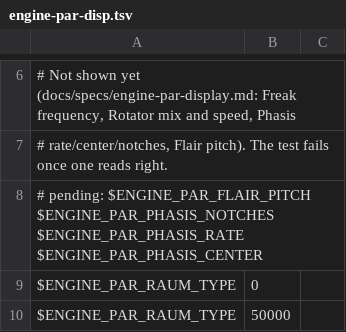
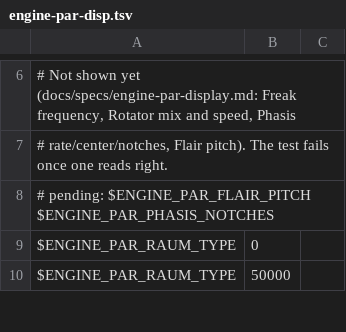
Before and after one commit to DerpcatMusic/KONTRA, a TSV file: docs/re/kontakt-bindings/engine-par-disp.tsv, drawn as a sheet; only a part is shown, gaps mark what is left out.

```diff
--- a/docs/re/kontakt-bindings/engine-par-disp.tsv
+++ b/docs/re/kontakt-bindings/engine-par-disp.tsv
@@ -7,3 +7,3 @@
 # rate/center/notches, Flair pitch). The test fails once one reads right.
-# pending: $ENGINE_PAR_FLAIR_PITCH $ENGINE_PAR_PHASIS_NOTCHES $ENGINE_PAR_PHASIS_RATE $ENGINE_PAR_PHASIS_CENTER
+# pending: $ENGINE_PAR_FLAIR_PITCH $ENGINE_PAR_PHASIS_NOTCHES
 $ENGINE_PAR_RAUM_TYPE	0	
```
Also changed, not shown: crates/format/kontakt/data/held_fields.tsv, 9 other files.
